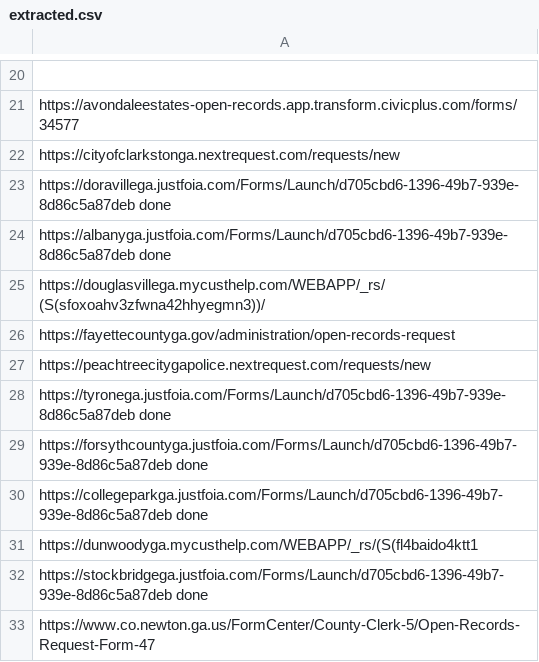
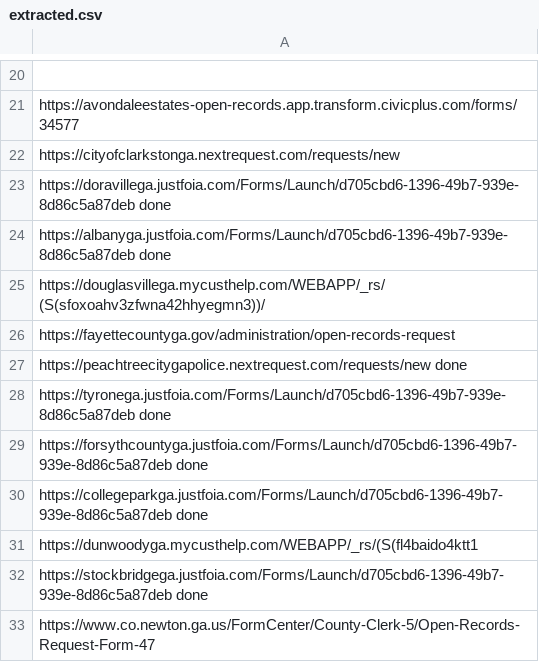
Before and after one commit to Haseebraza12/Automation_Bot, a CSV file: extracted.csv, drawn as a sheet; only a part is shown, gaps mark what is left out.

```diff
--- a/extracted.csv
+++ b/extracted.csv
@@ -26,3 +26,3 @@ https://douglasvillega.mycusthelp.com/WEBAPP/_rs/(S(sfoxoahv3zfwna42hhyegmn3))/
 https://fayettecountyga.gov/administration/open-records-request
-https://peachtreecitygapolice.nextrequest.com/requests/new
+https://peachtreecitygapolice.nextrequest.com/requests/new done
 https://tyronega.justfoia.com/Forms/Launch/d705cbd6-1396-49b7-939e-8d86c5a87deb done
```
Also changed, not shown: 7 other files.
